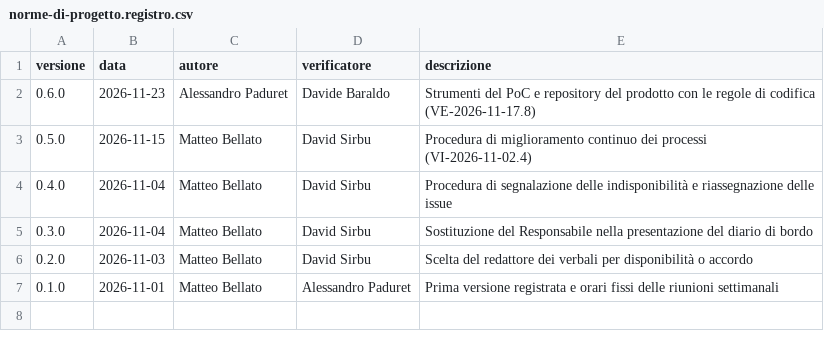
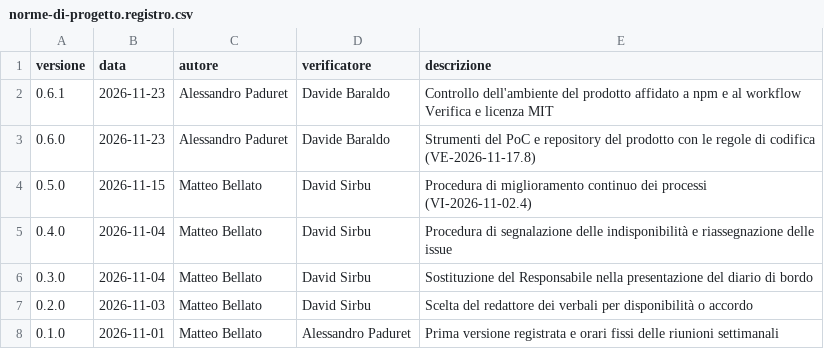
Before and after one commit to SW2-Corporation/docs, a CSV file: documenti/interni/norme-di-progetto.registro.csv, drawn as a sheet.

Commit message:
Norme di Progetto v0.6.1: ambiente e licenza del prodotto
Il repository del prodotto non ha più la cartella strumenti/: le
versioni le garantiscono package-lock.json, npm ci e engine-strict
in .npmrc. Il workflow Verifica installa le dipendenze su una
macchina pulita e controlla la versione di OpenCode. Il codice del
prodotto ha la licenza MIT.

Rif. #145

```diff
--- a/documenti/interni/norme-di-progetto.registro.csv
+++ b/documenti/interni/norme-di-progetto.registro.csv
@@ -1,2 +1,3 @@
 versione,data,autore,verificatore,descrizione
+0.6.1,2026-11-23,Alessandro Paduret,Davide Baraldo,Controllo dell'ambiente del prodotto affidato a npm e al workflow Verifica e licenza MIT
 0.6.0,2026-11-23,Alessandro Paduret,Davide Baraldo,Strumenti del PoC e repository del prodotto con le regole di codifica (VE-2026-11-17.8)
```
Also changed, not shown: 1 other file.
